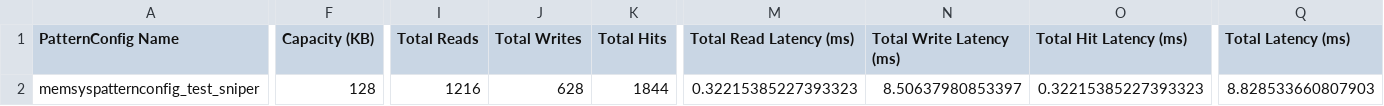
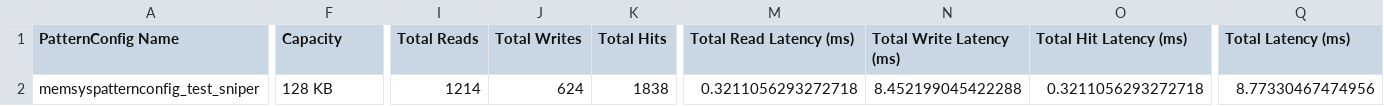
Before and after one commit to Veemon22/MemSysExplorer, a CSV file: results/sniper_test_run_1/model_output/sniper_test_run_results.csv, drawn as a sheet; only a part is shown, gaps mark what is left out; the diff covers the shown part only; the diff names each change by its address in the sheet, - before the commit and + after, or states it on an @@ line.

Commit message:
Allowed for multiple capacities to be implemented, allowed for multiple tech results to be outputed, rebased with main, and updated results folder

```diff
--- a/results/sniper_test_run_1/model_output/sniper_test_run_results.csv
+++ b/results/sniper_test_run_1/model_output/sniper_test_run_results.csv
-F1: Capacity (KB)
+F1: Capacity
-F2 (Capacity): 128
+F2 (Capacity): 128 KB
-I2 (Total Reads): 1216
+I2 (Total Reads): 1214
-J2 (Total Writes): 628
+J2 (Total Writes): 624
-K2 (Total Hits): 1844
+K2 (Total Hits): 1838
-M2 (Total Read Latency (ms)): 0.32215385227393323
+M2 (Total Read Latency (ms)): 0.3211056293272718
-N2 (Total Write Latency (ms)): 8.50637980853397
+N2 (Total Write Latency (ms)): 8.452199045422288
-O2 (Total Hit Latency (ms)): 0.32215385227393323
+O2 (Total Hit Latency (ms)): 0.3211056293272718
-Q2 (Total Latency (ms)): 8.828533660807903
+Q2 (Total Latency (ms)): 8.77330467474956
```
Also changed, not shown: 4 edited cells elsewhere in this file, results/drio_test_run_new_1/model_output/drio_test_run_new_results.csv, results/sniper_test_run_existing_data_1/model_output/sniper_test_run_existing_data_results.csv, 15 other files.
